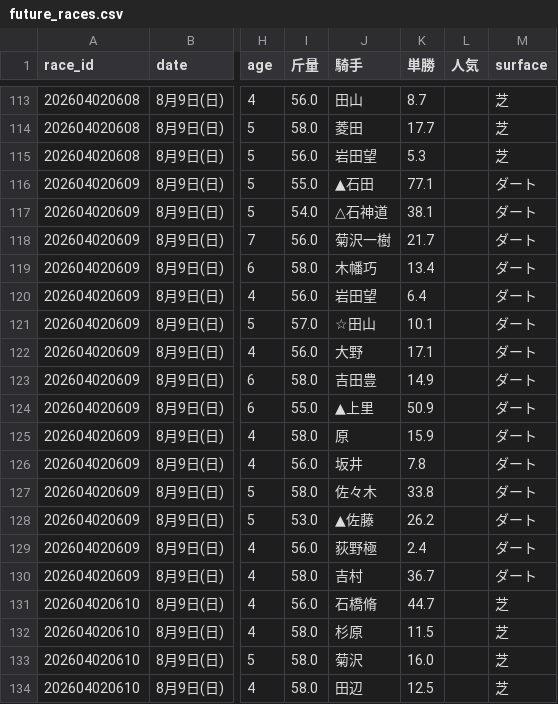
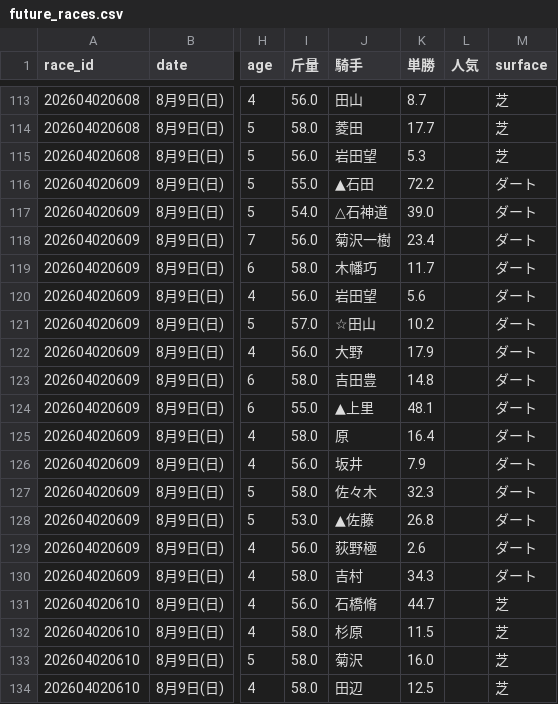
Before and after one commit to haraki-boop/kachipaka-app, a CSV file: future_races.csv, drawn as a sheet; only a part is shown, gaps mark what is left out; the diff covers the shown part only; the diff names each change by its address in the sheet, - before the commit and + after, or states it on an @@ line.

```diff
--- a/future_races.csv
+++ b/future_races.csv
-K116 (単勝): 77.1
+K116 (単勝): 72.2
-K117 (単勝): 38.1
+K117 (単勝): 39.0
-K118 (単勝): 21.7
+K118 (単勝): 23.4
-K119 (単勝): 13.4
+K119 (単勝): 11.7
-K120 (単勝): 6.4
+K120 (単勝): 5.6
-K121 (単勝): 10.1
+K121 (単勝): 10.2
-K122 (単勝): 17.1
+K122 (単勝): 17.9
-K123 (単勝): 14.9
+K123 (単勝): 14.8
-K124 (単勝): 50.9
+K124 (単勝): 48.1
-K125 (単勝): 15.9
+K125 (単勝): 16.4
-K126 (単勝): 7.8
+K126 (単勝): 7.9
-K127 (単勝): 33.8
+K127 (単勝): 32.3
-K128 (単勝): 26.2
+K128 (単勝): 26.8
-K129 (単勝): 2.4
+K129 (単勝): 2.6
-K130 (単勝): 36.7
+K130 (単勝): 34.3
```
Also changed, not shown: 41 edited cells elsewhere in this file, 1 other file.
